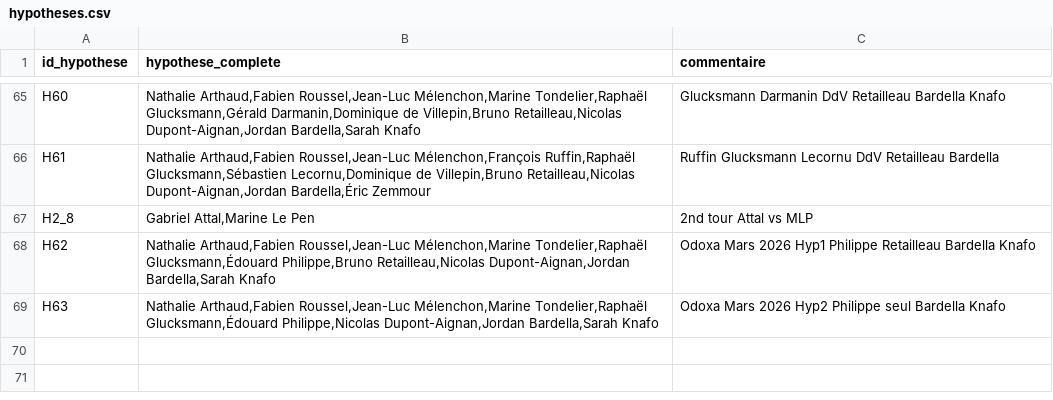
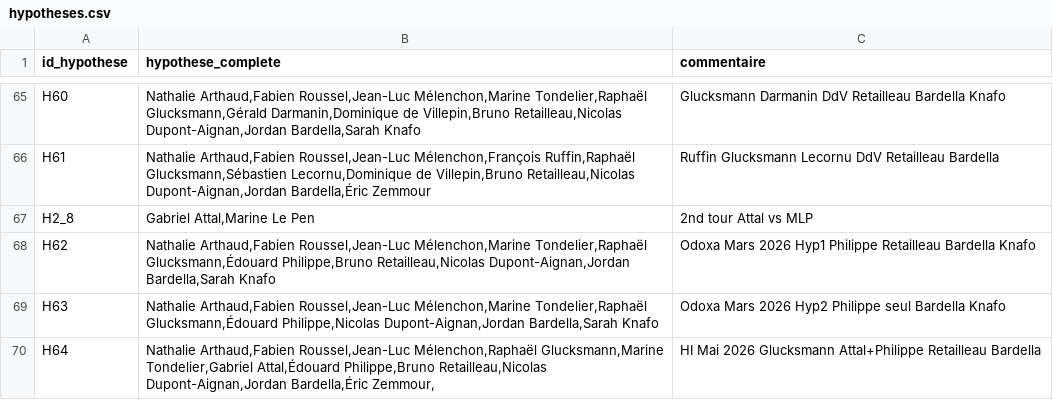
Before and after one commit to MieuxVoter/presidentielle2027, a CSV file: hypotheses.csv, drawn as a sheet; only a part is shown, gaps mark what is left out.

```diff
--- a/hypotheses.csv
+++ b/hypotheses.csv
@@ -69 +69,2 @@ H62,"Nathalie Arthaud,Fabien Roussel,Jean-Luc Mélenchon,Marine Tondelier,Rapha
 H63,"Nathalie Arthaud,Fabien Roussel,Jean-Luc Mélenchon,Marine Tondelier,Raphaël Glucksmann,Édouard Philippe,Nicolas Dupont-Aignan,Jordan Bardella,Sarah Knafo",Odoxa Mars 2026 Hyp2 Philippe seul Bardella Knafo
+H64,"Nathalie Arthaud,Fabien Roussel,Jean-Luc Mélenchon,Raphaël Glucksmann,Marine Tondelier,Gabriel Attal,Édouard Philippe,Bruno Retailleau,Nicolas Dupont-Aignan,Jordan Bardella,Éric Zemmour,",HI Mai 2026 Glucksmann Attal+Philippe Retailleau Bardella
```
Also changed, not shown: polls.csv, 5 other files.
